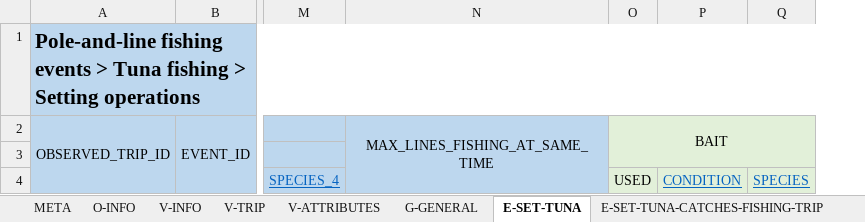
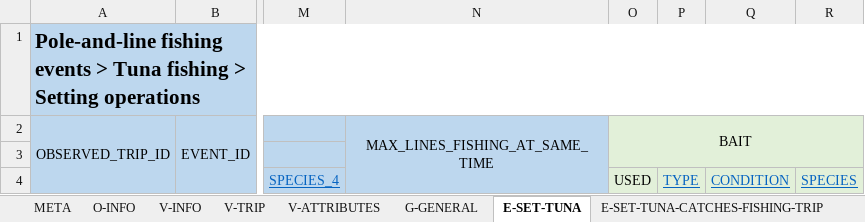
Before and after one commit to iotc-secretariat/iotc-reference-forms, an Excel workbook: form_reporting_templates/ros/Form-ROS-PL.xlsx, sheet E-SET-TUNA, drawn as a sheet; only a part is shown, gaps mark what is left out; values as stored, in another font and other column widths than the file's, no borders; the diff names each change by its address in the sheet, - before the commit and + after, or states it on an @@ line.

Commit message:
formatting revisions

```diff
--- a/form_reporting_templates/ros/Form-ROS-PL.xlsx (sheet E-SET-TUNA)
+++ b/form_reporting_templates/ros/Form-ROS-PL.xlsx (sheet E-SET-TUNA)
+column P, row 4: TYPE
```
Also changed, not shown: sheet E-SET-CATCHES-BIOMETRIC.
